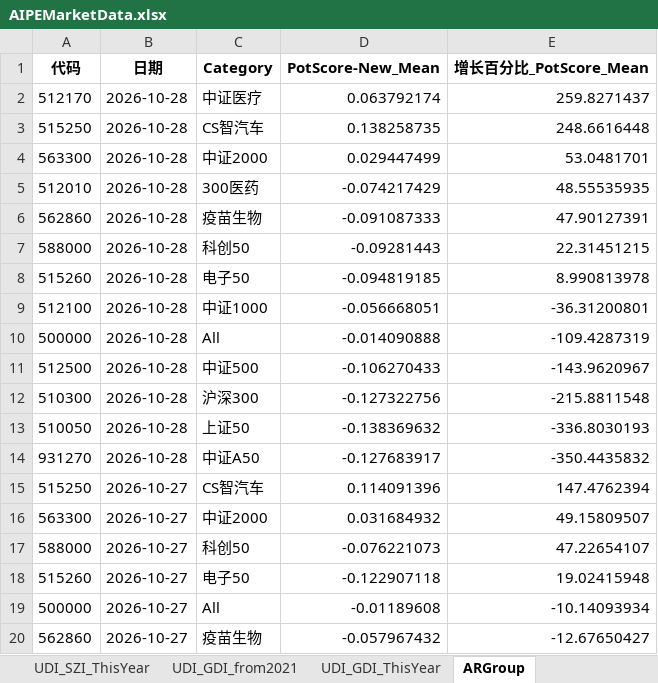
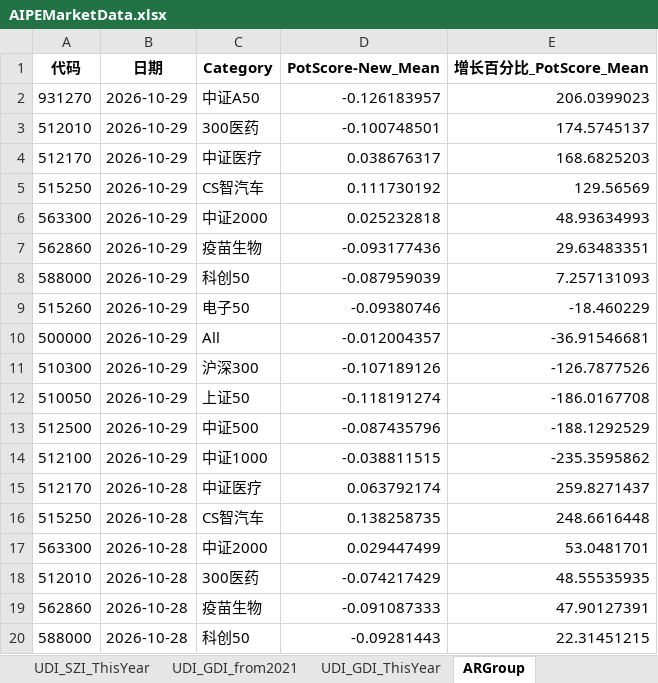
Before and after one commit to digital-era/AIPEMarketData, an Excel workbook: data/AIPEMarketData.xlsx, sheet ARGroup, drawn as a sheet; only a part is shown; the shorter side is filled out with more unchanged rows; values as stored, in another font and other column widths than the file's, no borders; the diff names each change by its address in the sheet, - before the commit and + after, or states it on an @@ line.

```diff
--- a/data/AIPEMarketData.xlsx (sheet ARGroup)
+++ b/data/AIPEMarketData.xlsx (sheet ARGroup)
+row 2: 931270 | 2026-10-29 | 中证A50 | -0.126183957 | 206.0399023
+row 3: 512010 | 2026-10-29 | 300医药 | -0.100748501 | 174.5745137
+row 4: 512170 | 2026-10-29 | 中证医疗 | 0.038676317 | 168.6825203
+row 5: 515250 | 2026-10-29 | CS智汽车 | 0.111730192 | 129.56569
+row 6: 563300 | 2026-10-29 | 中证2000 | 0.025232818 | 48.93634993
+row 7: 562860 | 2026-10-29 | 疫苗生物 | -0.093177436 | 29.63483351
+row 8: 588000 | 2026-10-29 | 科创50 | -0.087959039 | 7.257131093
+row 9: 515260 | 2026-10-29 | 电子50 | -0.09380746 | -18.460229
+row 10: 500000 | 2026-10-29 | All | -0.012004357 | -36.91546681
+row 11: 510300 | 2026-10-29 | 沪深300 | -0.107189126 | -126.7877526
+row 12: 510050 | 2026-10-29 | 上证50 | -0.118191274 | -186.0167708
+row 13: 512500 | 2026-10-29 | 中证500 | -0.087435796 | -188.1292529
+row 14: 512100 | 2026-10-29 | 中证1000 | -0.038811515 | -235.3595862
```
Also changed, not shown: sheet ShareChangeFrom2021, sheet PriceChangeFrom2021, sheet PriceThisYearChange, sheet ShareThisYearChange, sheet TopStockIn5DaysMainFund, sheet TopStockInTopPotScore, 7 more sheets, other sheet tabs, 16 other files.
